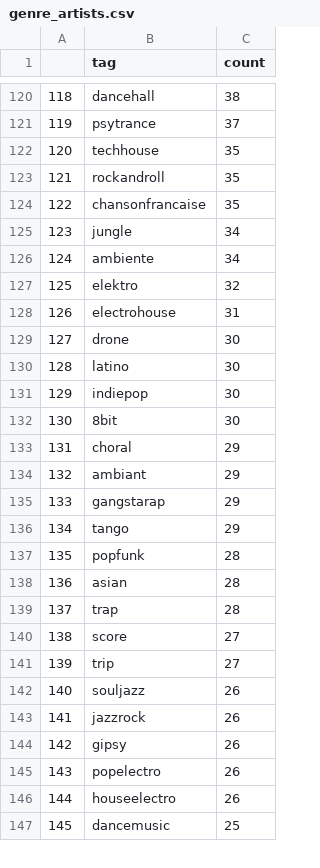
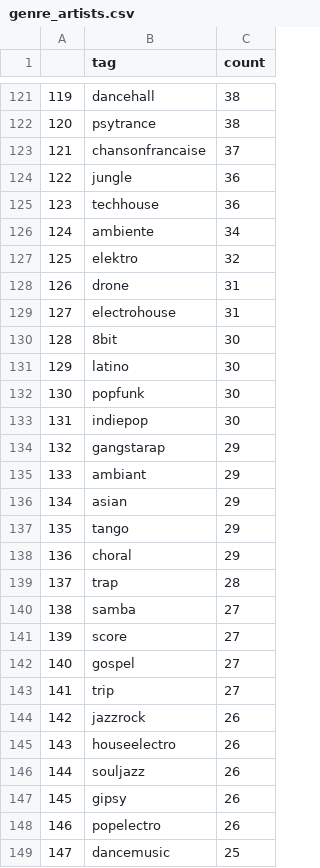
Before and after one commit to philtgun/medieval-esr, a CSV file: results_artist/genre_artists.csv, drawn as a sheet; only a part is shown, gaps mark what is left out; removed rows and columns are numbered as before the commit, all else as after; the diff covers the shown part only; the diff names each change by its address in the sheet, - before the commit and + after, or states it on an @@ line.

```diff
--- a/results_artist/genre_artists.csv
+++ b/results_artist/genre_artists.csv
@@ column A renumbered between rows 71 and 252 @@
-C122 (count): 37
+C122 (count): 38
-row 122: 120 | techhouse | 35
-row 123: 121 | rockandroll | 35
-C123 (count): 35
+C123 (count): 37
-C124 (count): 34
+C124 (count): 36
+row 125: 123 | techhouse | 36
+row 128: 126 | drone | 31
-B130 (tag): drone
+B130 (tag): 8bit
+row 132: 130 | popfunk | 30
-row 132: 130 | 8bit | 30
@@ row 135 moved to row 134: 132 @@
@@ row 134 moved to row 135: 133 @@
+row 136: 134 | asian | 29
@@ row 136 moved to row 137: 135 @@
-row 137: 135 | popfunk | 28
-row 138: 136 | asian | 28
+row 140: 138 | samba | 27
+row 142: 140 | gospel | 27
@@ row 143 moved to row 144: 142 @@
@@ row 146 moved to row 145: 143 @@
```
Also changed, not shown: 15 added rows, 16 removed rows, 47 moved rows and 4 edited cells elsewhere in this file, results_artist/genre_albums.csv, results_artist/genre_tracks.csv, 9 other files.
